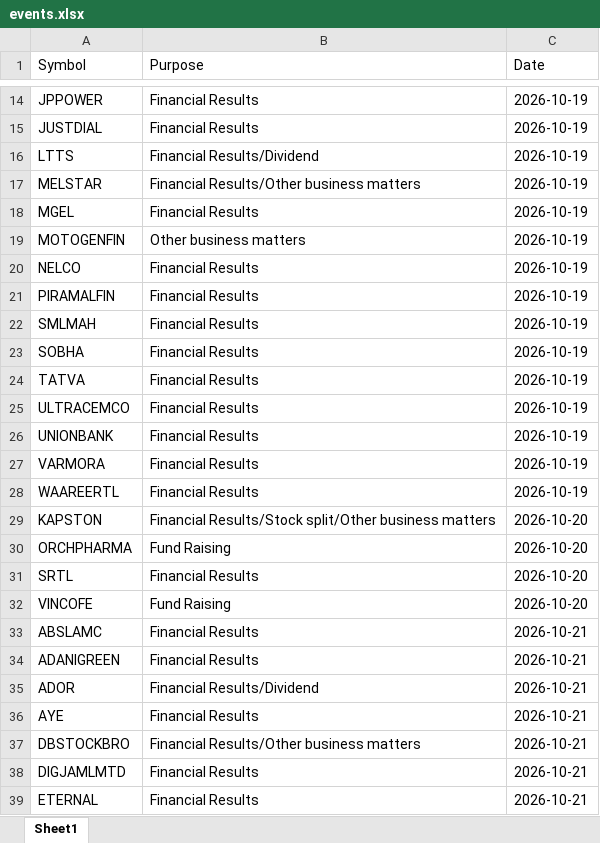
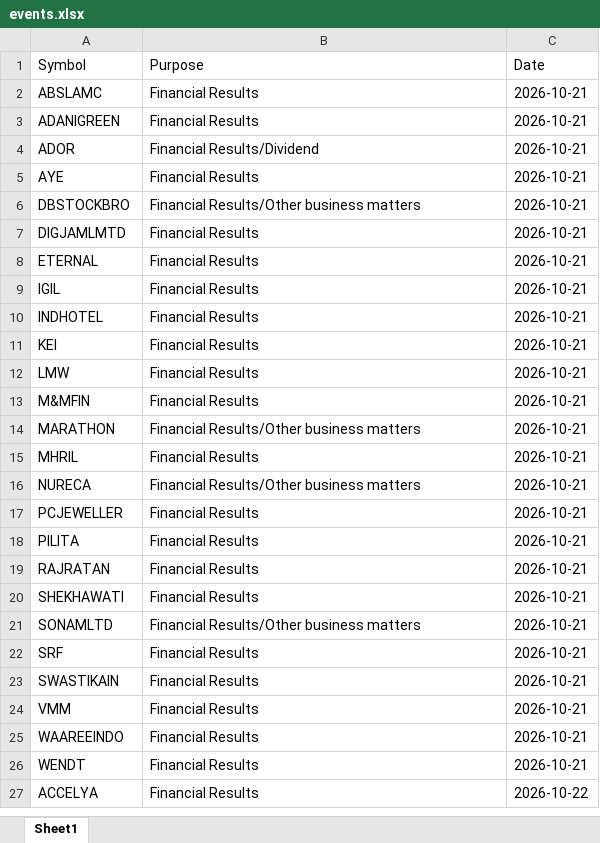
Before and after one commit to drimtiyazkhan/project-shadow, an Excel workbook: data/events.xlsx, sheet Sheet1, drawn as a sheet; only a part is shown, gaps mark what is left out; the shorter side is filled out with more unchanged rows; values as stored, in another font and other column widths than the file's, no borders; removed rows and columns are numbered as before the commit, all else as after; the diff covers the shown part only; the diff names each change by its address in the sheet, - before the commit and + after, or states it on an @@ line.

```diff
--- a/data/events.xlsx (sheet Sheet1)
+++ b/data/events.xlsx (sheet Sheet1)
-row 14: JPPOWER | Financial Results | 2026-10-19
-row 15: JUSTDIAL | Financial Results | 2026-10-19
-row 16: LTTS | Financial Results/Dividend | 2026-10-19
-row 17: MELSTAR | Financial Results/Other business matters | 2026-10-19
-row 18: MGEL | Financial Results | 2026-10-19
-row 19: MOTOGENFIN | Other business matters | 2026-10-19
-row 20: NELCO | Financial Results | 2026-10-19
-row 21: PIRAMALFIN | Financial Results | 2026-10-19
-row 22: SMLMAH | Financial Results | 2026-10-19
-row 23: SOBHA | Financial Results | 2026-10-19
-row 24: TATVA | Financial Results | 2026-10-19
-row 25: ULTRACEMCO | Financial Results | 2026-10-19
-row 26: UNIONBANK | Financial Results | 2026-10-19
-row 27: VARMORA | Financial Results | 2026-10-19
-row 28: WAAREERTL | Financial Results | 2026-10-19
-row 29: KAPSTON | Financial Results/Stock split/Other business matters | 2026-10-20
-row 30: ORCHPHARMA | Fund Raising | 2026-10-20
-row 31: SRTL | Financial Results | 2026-10-20
-row 32: VINCOFE | Fund Raising | 2026-10-20
```
Also changed, not shown: 71 added rows, 12 removed rows and 1 moved row elsewhere in this sheet, 1 other file.
